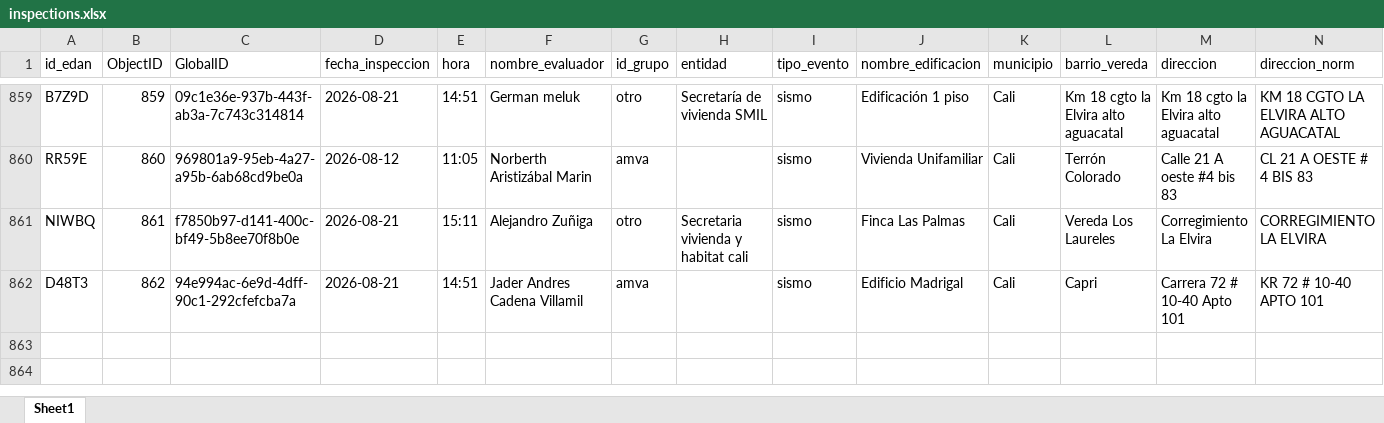
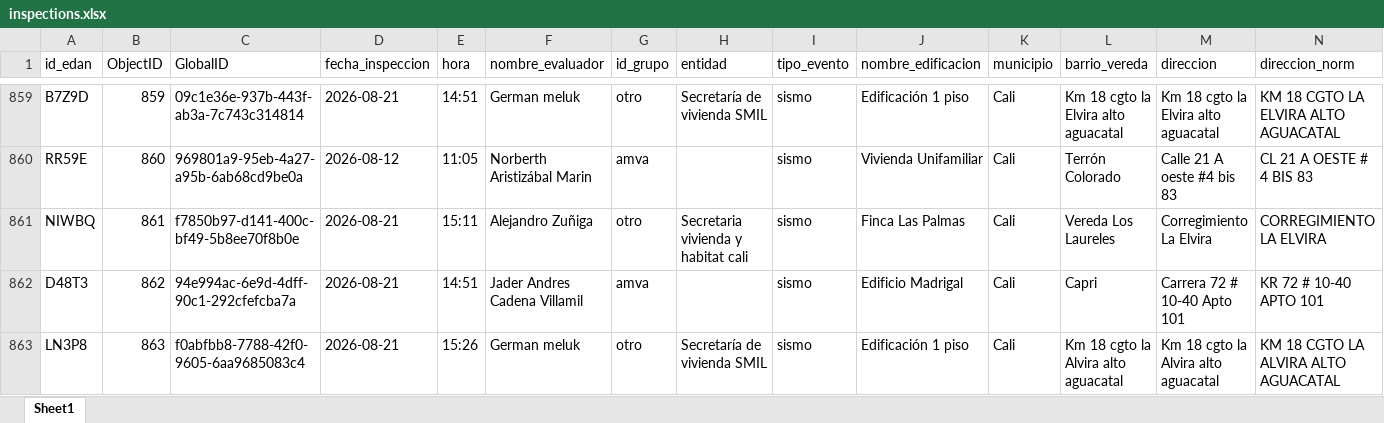
Before and after one commit to Juanpgm/sismo-cali-dashboard, an Excel workbook: web/data/inspections.xlsx, sheet Sheet1, drawn as a sheet; only a part is shown, gaps mark what is left out; values as stored, in another font and other column widths than the file's, no borders; rows hold the shown columns only; the diff names each change by its address in the sheet, - before the commit and + after, or states it on an @@ line.

Commit message:
chore: refresh dashboard data (auto)

```diff
--- a/web/data/inspections.xlsx (sheet Sheet1)
+++ b/web/data/inspections.xlsx (sheet Sheet1)
+row 863: LN3P8 | 863 | f0abfbb8-7788-42f0-9605-6aa9685083c4 | 2026-08-21 | 15:26 | German meluk | otro | Secretaría de vivienda SMIL | sismo | Edificación 1 piso | Cali | Km 18 cgto la Alvira alto aguacatal | Km 18 cgto la Alvira alto aguacatal | KM 18 CGTO LA ALVIRA ALTO AGUACATAL
```
Also changed, not shown: 2 other files.
